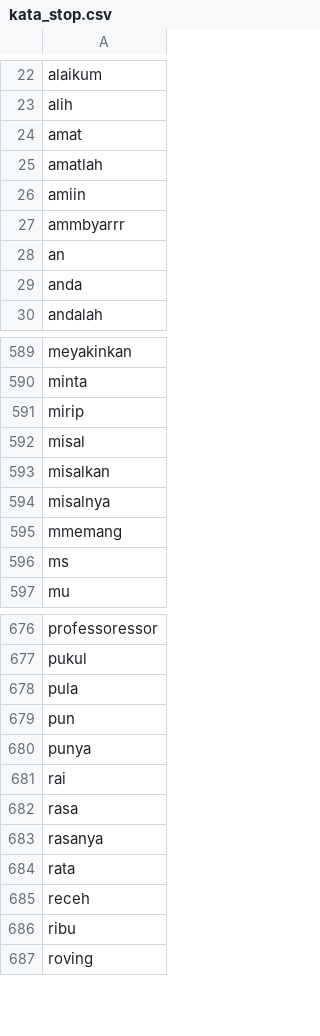
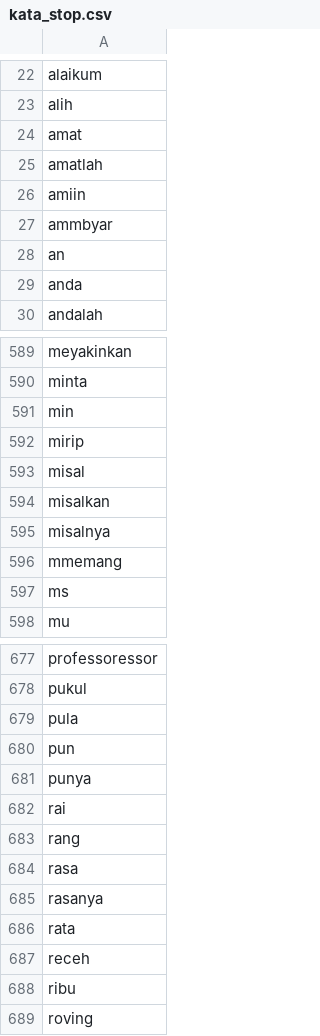
Before and after one commit to Afifhanafi/sentimen-analisis-kanjuruhan, a CSV file: kata_stop.csv, drawn as a sheet; only a part is shown, gaps mark what is left out.

```diff
--- a/kata_stop.csv
+++ b/kata_stop.csv
@@ -26,3 +26,3 @@ amatlah
 amiin
-ammbyarrr
+ammbyar
 an
@@ -590,2 +590,3 @@ meyakinkan
 minta
+min
 mirip
@@ -681,2 +682,3 @@ punya
 rai
+rang
 rasa
```
Also changed, not shown: kata_slang.csv, 16 other files.
